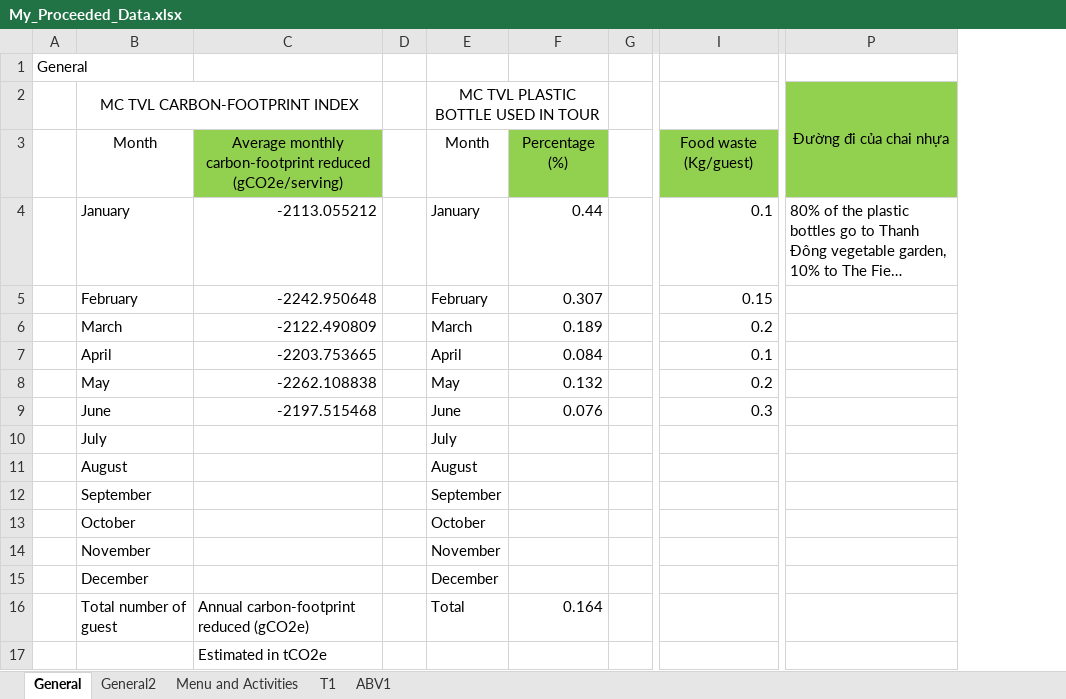
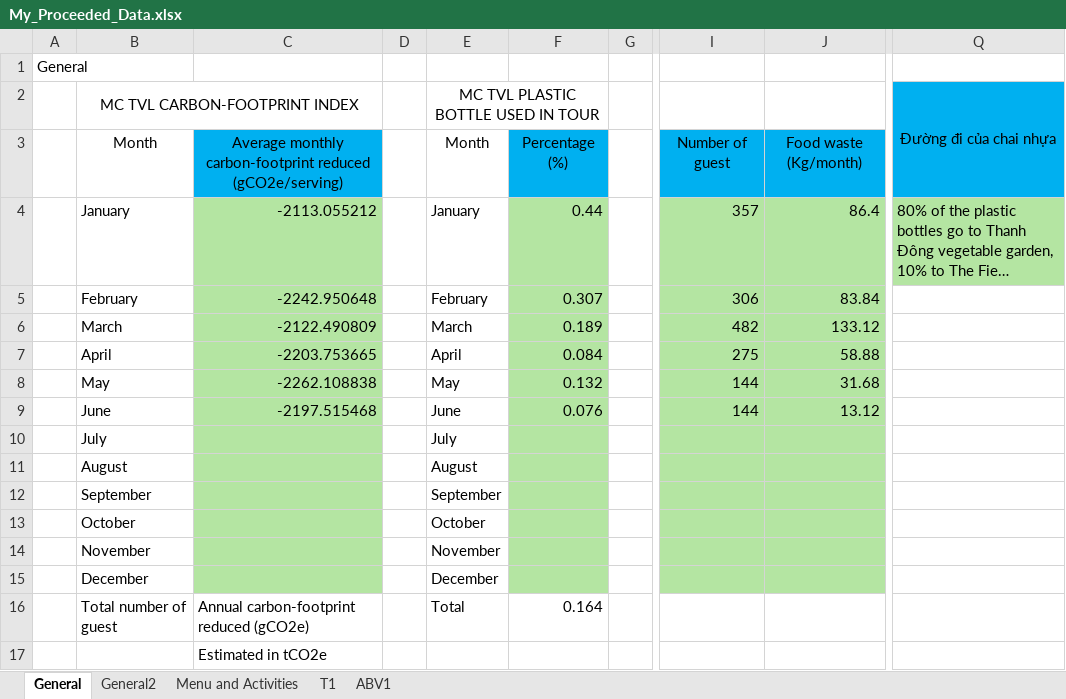
Before and after one commit to ThunGg/CaloriesTracker, an Excel workbook: data/My_Proceeded_Data.xlsx, sheet General, drawn as a sheet; only a part is shown, gaps mark what is left out; long unchanged cells end in …; values as stored, in another font and other column widths than the file's, no borders; removed rows and columns are numbered as before the commit, all else as after; the diff names each change by its address in the sheet, - before the commit and + after, or states it on an @@ line.

```diff
--- a/data/My_Proceeded_Data.xlsx (sheet General)
+++ b/data/My_Proceeded_Data.xlsx (sheet General)
-column I, rows 3-9: Food waste (Kg/guest) | 0.1 | 0.15 | 0.2 | 0.1 | 0.2 | 0.3
+column I, rows 3-9: Number of guest | 357 | 306 | 482 | 275 | 144 | 144
+column J, rows 3-9: Food waste (Kg/month) | 86.4 | 83.84 | 133.12 | 58.88 | 31.68 | 13.12
-Q2:Q3 fill: #92D050
+Q2:Q3 fill: #00B0F0
-C3 fill: #92D050
+C3 fill: #00B0F0
-F3 fill: #92D050
+F3 fill: #00B0F0
-C4:C15 fill: none
+C4:C15 fill: #B4E5A2
-F4:F15 fill: none
+F4:F15 fill: #B4E5A2
-Q4 fill: none
+Q4 fill: #B4E5A2
```
Also changed, not shown: sheet General2.
